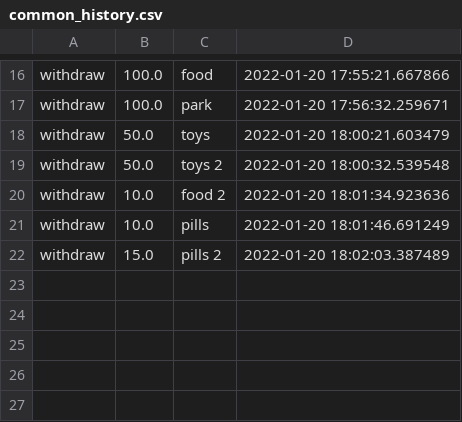
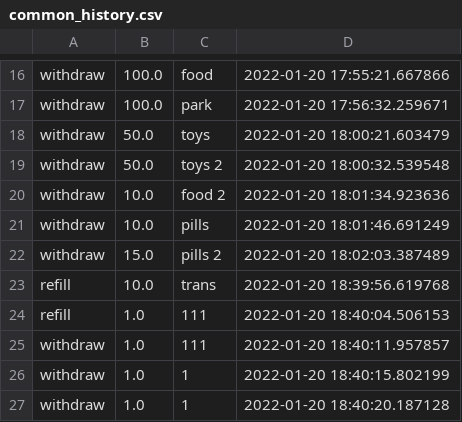
Before and after one commit to Clamator/tkinter, a CSV file: wallet_project/categories/common_history.csv, drawn as a sheet; only a part is shown, gaps mark what is left out.

Commit message:
after adding a history for each category

```diff
--- a/wallet_project/categories/common_history.csv
+++ b/wallet_project/categories/common_history.csv
@@ -22 +22,6 @@ withdraw,10.0,pills,2022-01-20 18:01:46.691249
 withdraw,15.0,pills 2,2022-01-20 18:02:03.387489
+refill,10.0,trans,2022-01-20 18:39:56.619768
+refill,1.0,111,2022-01-20 18:40:04.506153
+withdraw,1.0,111,2022-01-20 18:40:11.957857
+withdraw,1.0,1,2022-01-20 18:40:15.802199
+withdraw,1.0,1,2022-01-20 18:40:20.187128
```
Also changed, not shown: 6 other files.
